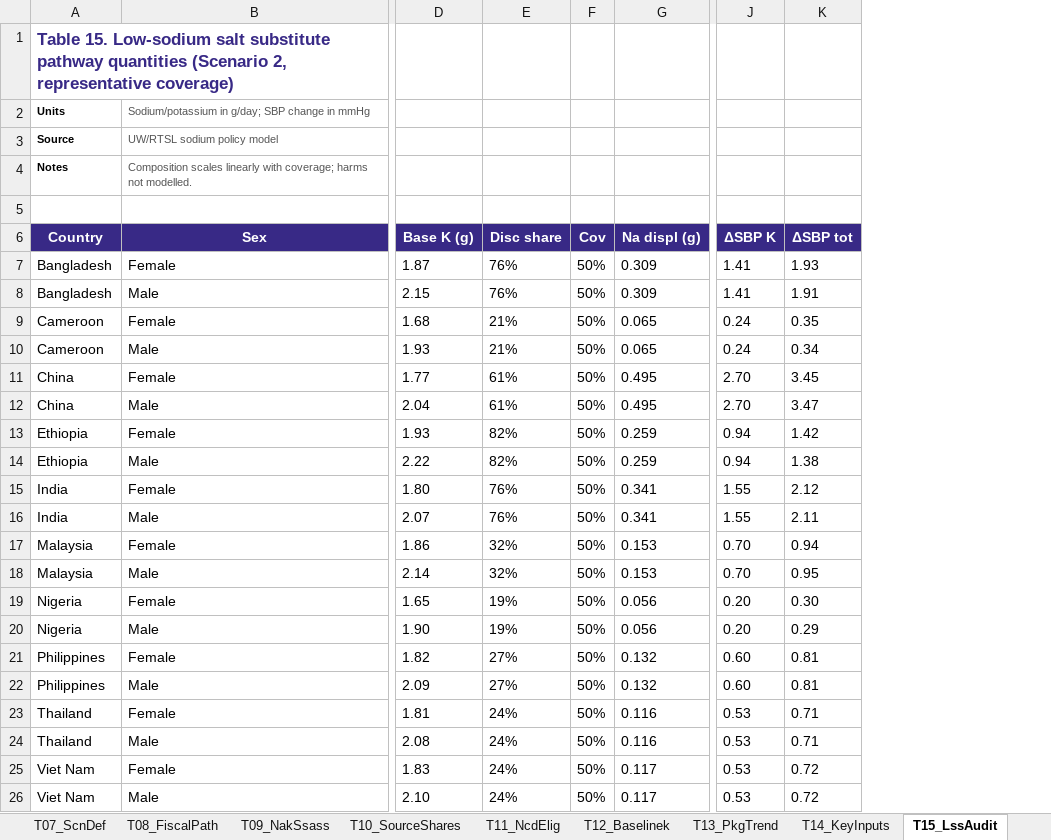
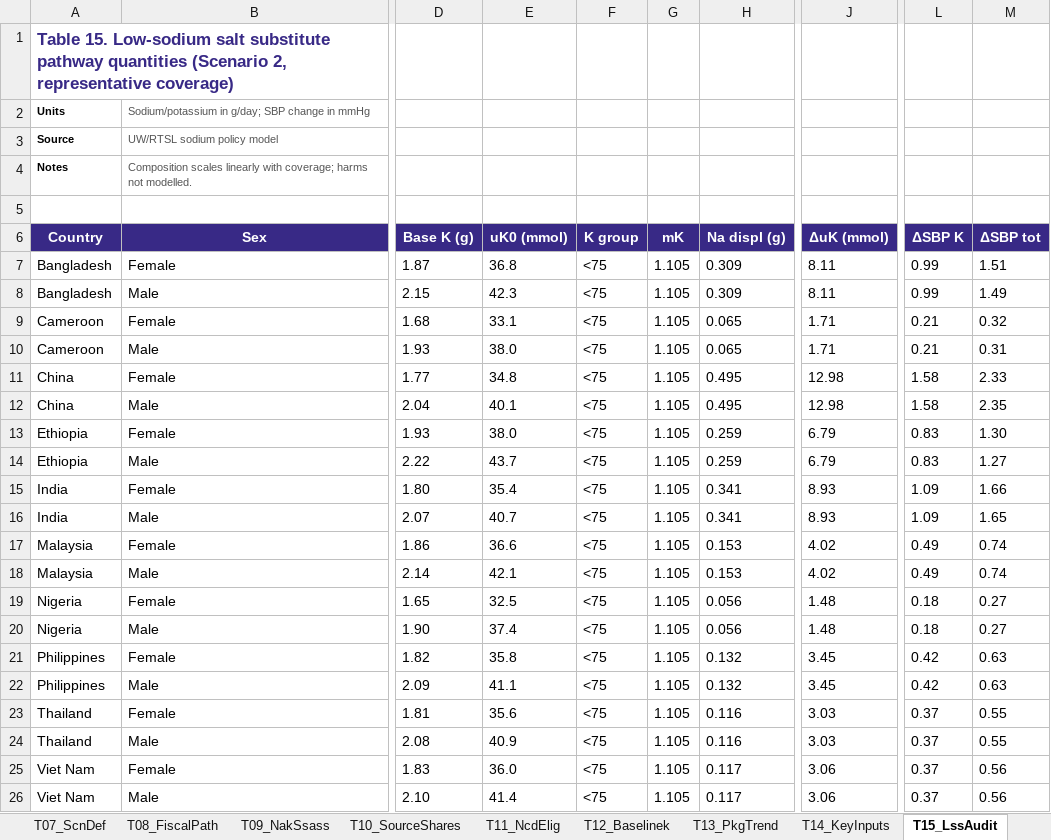
Before and after one commit to Disease-Control-Priorities/UWRTSL-sodium-policy, an Excel workbook: docs/technical-report.xlsx, sheet T15_LssAudit, drawn as a sheet; only a part is shown, gaps mark what is left out; values as stored, in another font and other column widths than the file's, no borders; removed rows and columns are numbered as before the commit, all else as after; the diff names each change by its address in the sheet, - before the commit and + after, or states it on an @@ line.

```diff
--- a/docs/technical-report.xlsx (sheet T15_LssAudit)
+++ b/docs/technical-report.xlsx (sheet T15_LssAudit)
-column E (Disc share), rows 7-26: 76% | 76% | 21% | 21% | 61% | 61% | 82% | 82% | 76% | 76% | 32% | 32% | 19% | 19% | 27% | 27% | 24% | 24% | 24% | 24%
-column F (Cov), rows 7-26: all 50%
+column E (uK0 (mmol)), rows 7-26: 36.8 | 42.3 | 33.1 | 38.0 | 34.8 | 40.1 | 38.0 | 43.7 | 35.4 | 40.7 | 36.6 | 42.1 | 32.5 | 37.4 | 35.8 | 41.1 | 35.6 | 40.9 | 36.0 | 41.4
+column F (K group), rows 7-26: all <75
+column G (mK), rows 7-26: all 1.105
+column J (ΔuK (mmol)), rows 7-26: 8.11 | 8.11 | 1.71 | 1.71 | 12.98 | 12.98 | 6.79 | 6.79 | 8.93 | 8.93 | 4.02 | 4.02 | 1.48 | 1.48 | 3.45 | 3.45 | 3.03 | 3.03 | 3.06 | 3.06
-L7:L8 (ΔSBP K): 1.41
+L7:L8 (ΔSBP K): 0.99
-M7 (ΔSBP tot): 1.93
+M7 (ΔSBP tot): 1.51
-M8 (ΔSBP tot): 1.91
+M8 (ΔSBP tot): 1.49
-L9:L10 (ΔSBP K): 0.24
+L9:L10 (ΔSBP K): 0.21
-M9 (ΔSBP tot): 0.35
+M9 (ΔSBP tot): 0.32
-M10 (ΔSBP tot): 0.34
+M10 (ΔSBP tot): 0.31
-L11:L12 (ΔSBP K): 2.70
+L11:L12 (ΔSBP K): 1.58
-M11 (ΔSBP tot): 3.45
+M11 (ΔSBP tot): 2.33
-M12 (ΔSBP tot): 3.47
+M12 (ΔSBP tot): 2.35
-L13:L14 (ΔSBP K): 0.94
+L13:L14 (ΔSBP K): 0.83
-M13 (ΔSBP tot): 1.42
+M13 (ΔSBP tot): 1.30
-M14 (ΔSBP tot): 1.38
+M14 (ΔSBP tot): 1.27
-L15:L16 (ΔSBP K): 1.55
+L15:L16 (ΔSBP K): 1.09
-M15 (ΔSBP tot): 2.12
+M15 (ΔSBP tot): 1.66
-M16 (ΔSBP tot): 2.11
+M16 (ΔSBP tot): 1.65
-L17:L18 (ΔSBP K): 0.70
+L17:L18 (ΔSBP K): 0.49
-M17 (ΔSBP tot): 0.94
+M17 (ΔSBP tot): 0.74
-M18 (ΔSBP tot): 0.95
+M18 (ΔSBP tot): 0.74
-L19:L20 (ΔSBP K): 0.20
+L19:L20 (ΔSBP K): 0.18
-M19 (ΔSBP tot): 0.30
+M19 (ΔSBP tot): 0.27
-M20 (ΔSBP tot): 0.29
+M20 (ΔSBP tot): 0.27
-L21:L22 (ΔSBP K): 0.60
+L21:L22 (ΔSBP K): 0.42
-M21:M22 (ΔSBP tot): 0.81
+M21:M22 (ΔSBP tot): 0.63
-L23:L26 (ΔSBP K): 0.53
+L23:L26 (ΔSBP K): 0.37
-M23:M24 (ΔSBP tot): 0.71
+M23:M24 (ΔSBP tot): 0.55
-M25:M26 (ΔSBP tot): 0.72
+M25:M26 (ΔSBP tot): 0.56
```
Also changed, not shown: sheet F08_LssUptake, sheet T04_Lss, sheet T18_ScnSummary, sheet F07_Headline, sheet T09_NakSsass, sheet T14_KeyInputs, 2 more sheets, charts or pictures, 10 other files.
